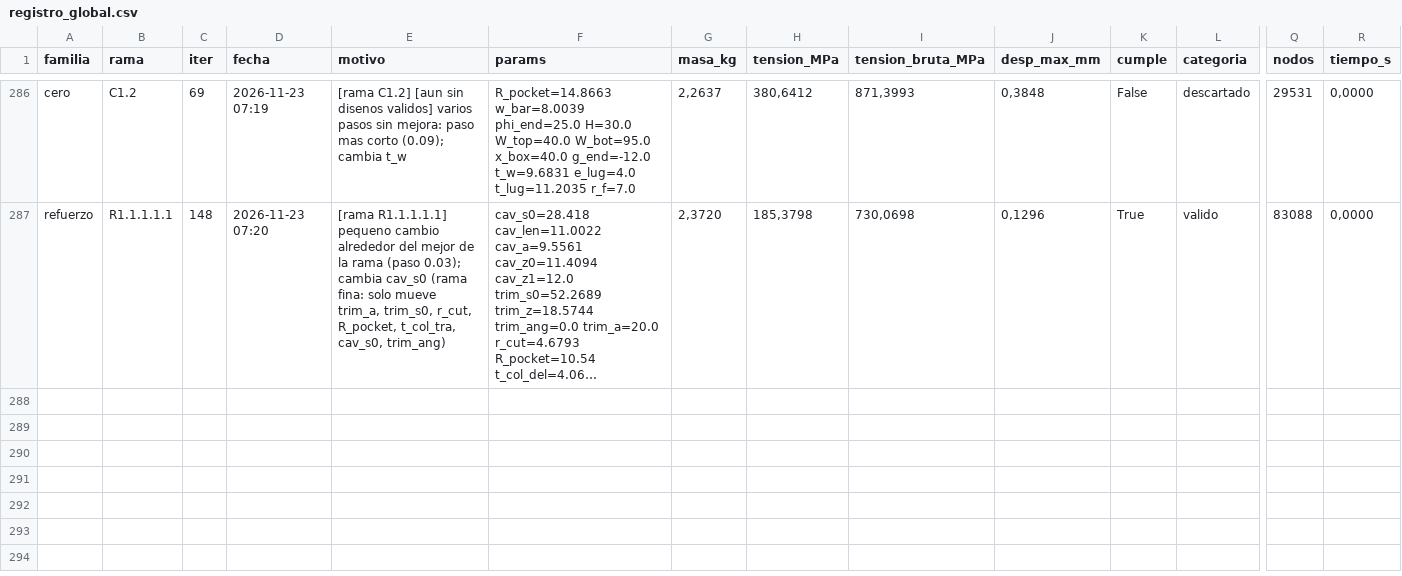
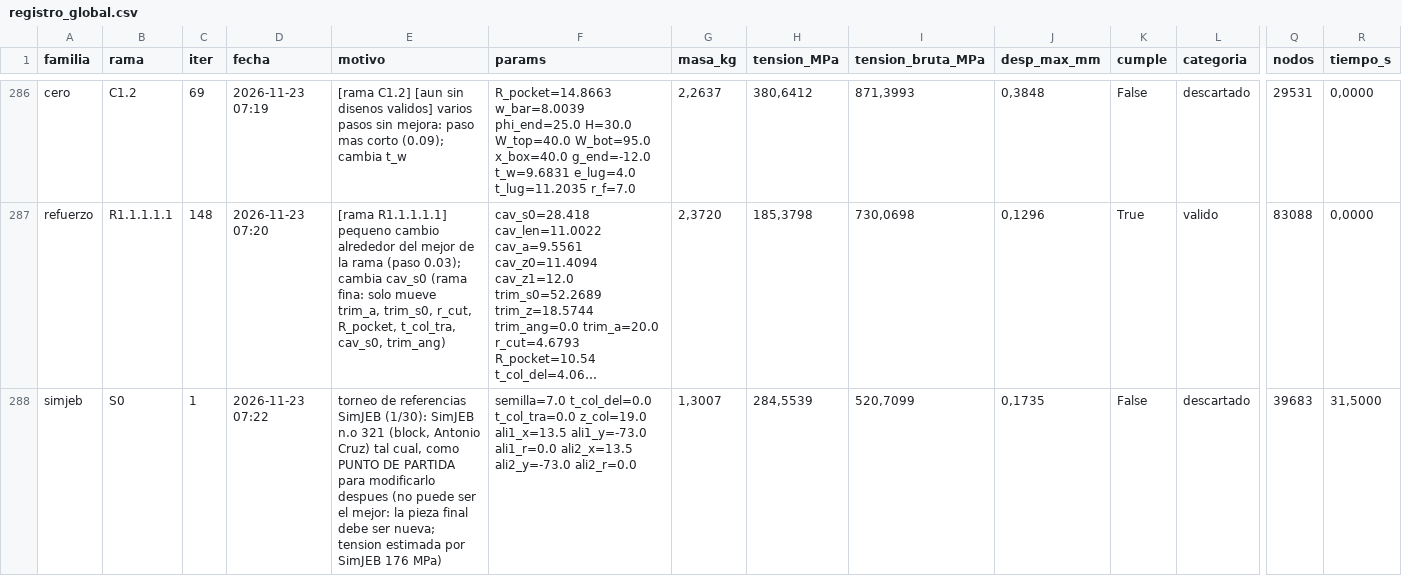
Before and after one commit to Hugiko/msd-soporte-optimizacion, a CSV file: runs/opt_37800N/registro_global.csv, drawn as a sheet; only a part is shown, gaps mark what is left out; long unchanged cells end in …; rows hold the shown columns only; the diff names each change by its address in the sheet, - before the commit and + after, or states it on an @@ line.

Commit message:
[simjeb] diseno 001: descartado

```diff
--- a/runs/opt_37800N/registro_global.csv
+++ b/runs/opt_37800N/registro_global.csv
+row 288: simjeb | S0 | 1 | 2026-11-23 07:22 | torneo de referencias SimJEB (1/30): SimJEB n.o 321 (block, Antonio Cruz) tal cual, como PUNTO DE PARTIDA para modificarlo despues (no puede ser el mejor: la pieza final debe ser nueva; tension estimada por SimJEB 176 MPa) | semilla=7.0 t_col_del=0.0 t_col_tra=0.0 z_col=19.0 ali1_x=13.5 ali1_y=-73.0 ali1_r=0.0 ali2_x=13.5 ali2_y=-73.0 ali2_r=0.0 | 1,3007 | 284,5539 | 520,7099 | 0,1735 | False | descartado | 39683 | 31,5000
```
Also changed, not shown: 30 other files.
